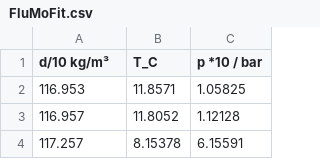
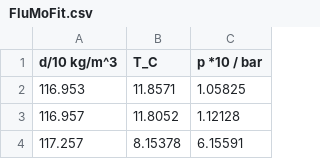
Before and after one commit to Heineken/BrineProp, a CSV file: Data/FluMoFit.csv, drawn as a sheet; only a part is shown; the diff names each change by its address in the sheet, - before the commit and + after, or states it on an @@ line.

```diff
--- a/Data/FluMoFit.csv
+++ b/Data/FluMoFit.csv
-A1: d/10 kg/m³
+A1: d/10 kg/m^3
```
Also changed, not shown: Data/Zhang1996.csv, 50 other files.
